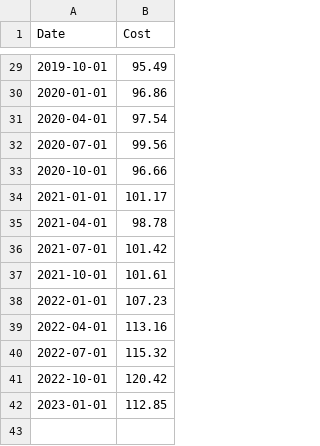
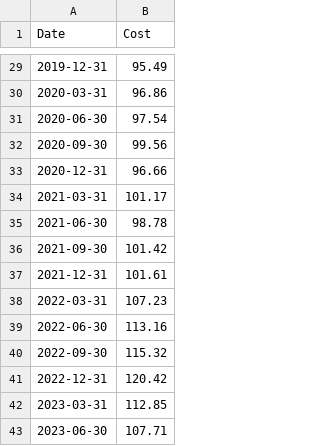
Before and after one commit to britishredcrosssociety/state-of-asylum-system, a CSV file: data-raw/flourish/2b - Detention/2b - detention - cost per day.csv, drawn as a sheet; only a part is shown, gaps mark what is left out; the diff covers the shown part only.

```diff
--- a/data-raw/flourish/2b - Detention/2b - detention - cost per day.csv
+++ b/data-raw/flourish/2b - Detention/2b - detention - cost per day.csv
@@ -29,14 +29,15 @@ Date,Cost
-2019-10-01,95.49
-2020-01-01,96.86
-2020-04-01,97.54
-2020-07-01,99.56
-2020-10-01,96.66
-2021-01-01,101.17
-2021-04-01,98.78
-2021-07-01,101.42
-2021-10-01,101.61
-2022-01-01,107.23
-2022-04-01,113.16
-2022-07-01,115.32
-2022-10-01,120.42
-2023-01-01,112.85
+2019-12-31,95.49
+2020-03-31,96.86
+2020-06-30,97.54
+2020-09-30,99.56
+2020-12-31,96.66
+2021-03-31,101.17
+2021-06-30,98.78
+2021-09-30,101.42
+2021-12-31,101.61
+2022-03-31,107.23
+2022-06-30,113.16
+2022-09-30,115.32
+2022-12-31,120.42
+2023-03-31,112.85
+2023-06-30,107.71
```
Also changed, not shown: 27 edited cells elsewhere in this file, 3 other files.
